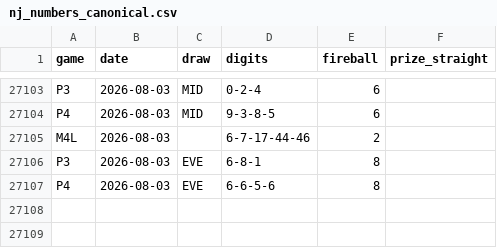
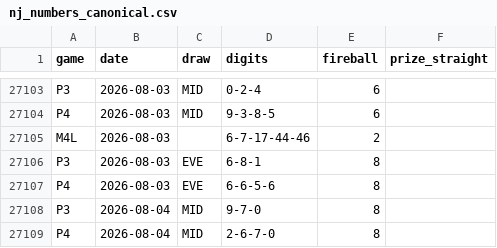
Before and after one commit to daaxelv/pick3-stats, a CSV file: data/nj_numbers_canonical.csv, drawn as a sheet; only a part is shown, gaps mark what is left out; the diff names each change by its address in the sheet, - before the commit and + after, or states it on an @@ line.

```diff
--- a/data/nj_numbers_canonical.csv
+++ b/data/nj_numbers_canonical.csv
+row 27108: P3 | 2026-08-04 | MID | 9-7-0 | 8
+row 27109: P4 | 2026-08-04 | MID | 2-6-7-0 | 8
```
